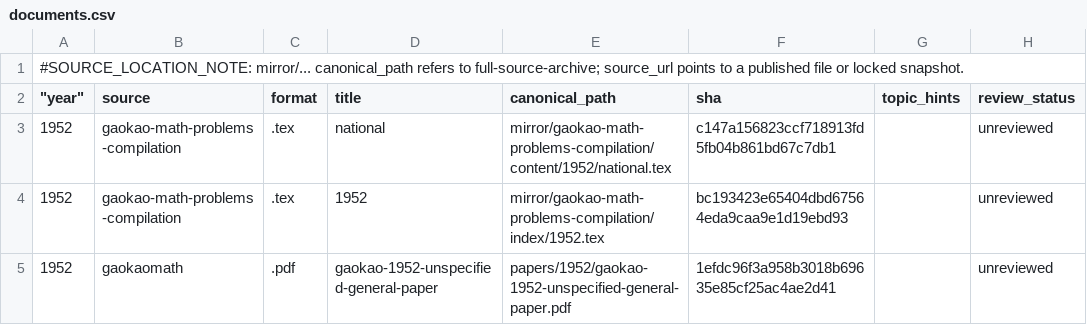
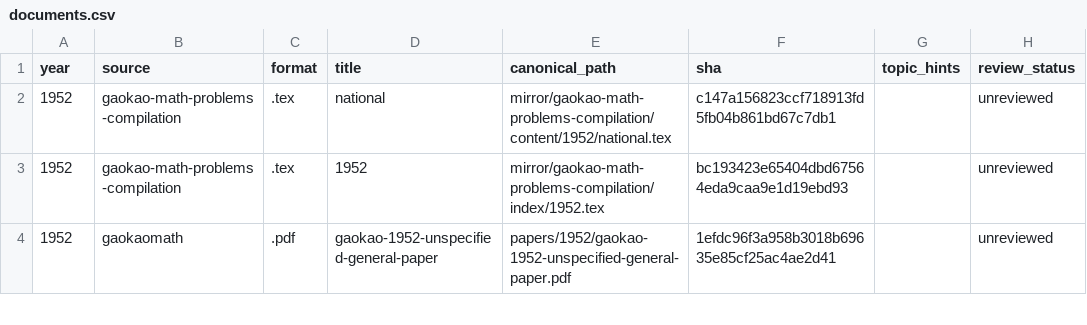
Before and after one commit to jackxiang0329-source/ruoshui-gaokao-math-archive, a CSV file: catalog/documents.csv, drawn as a sheet; only a part is shown; removed rows and columns are numbered as before the commit, all else as after; rows hold the shown columns only; the diff names each change by its address in the sheet, - before the commit and + after, or states it on an @@ line.

Commit message:
fix: preserve catalog CSV header and validate published pairs on PRs

```diff
--- a/catalog/documents.csv
+++ b/catalog/documents.csv
-row 1: #SOURCE_LOCATION_NOTE: mirror/... canonical_path refers to full-source-archive; source_url points to a published file or locked snapshot.
-A1: "year"
+A1: year
```
Also changed, not shown: 2 other files.
